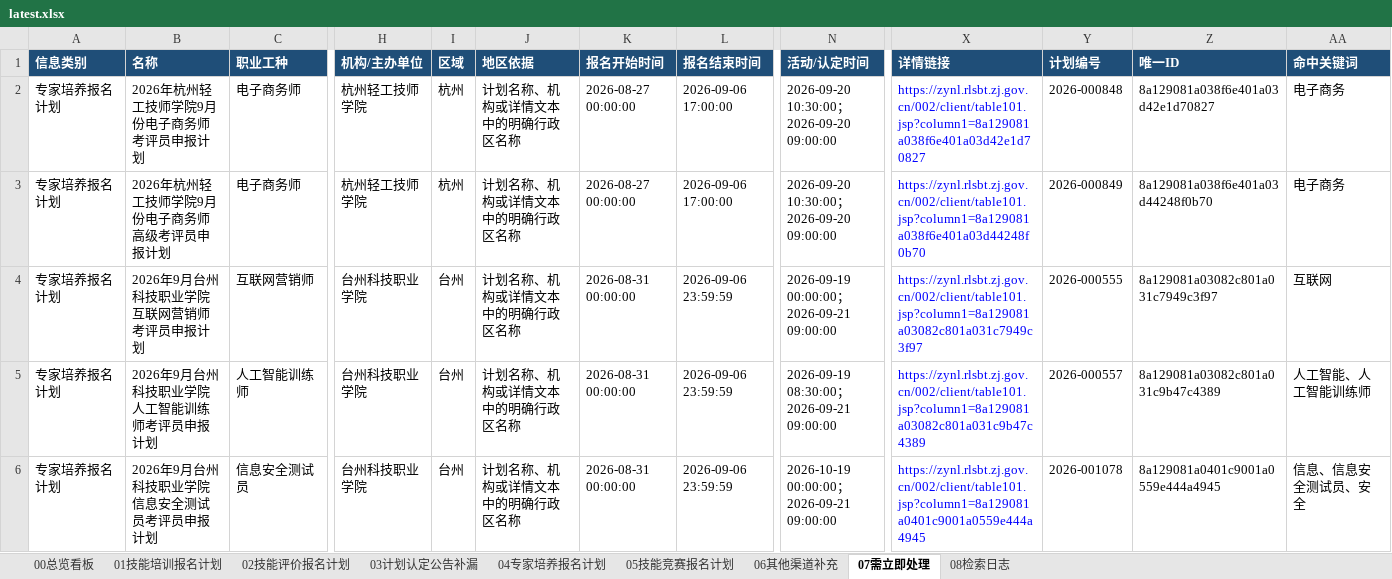
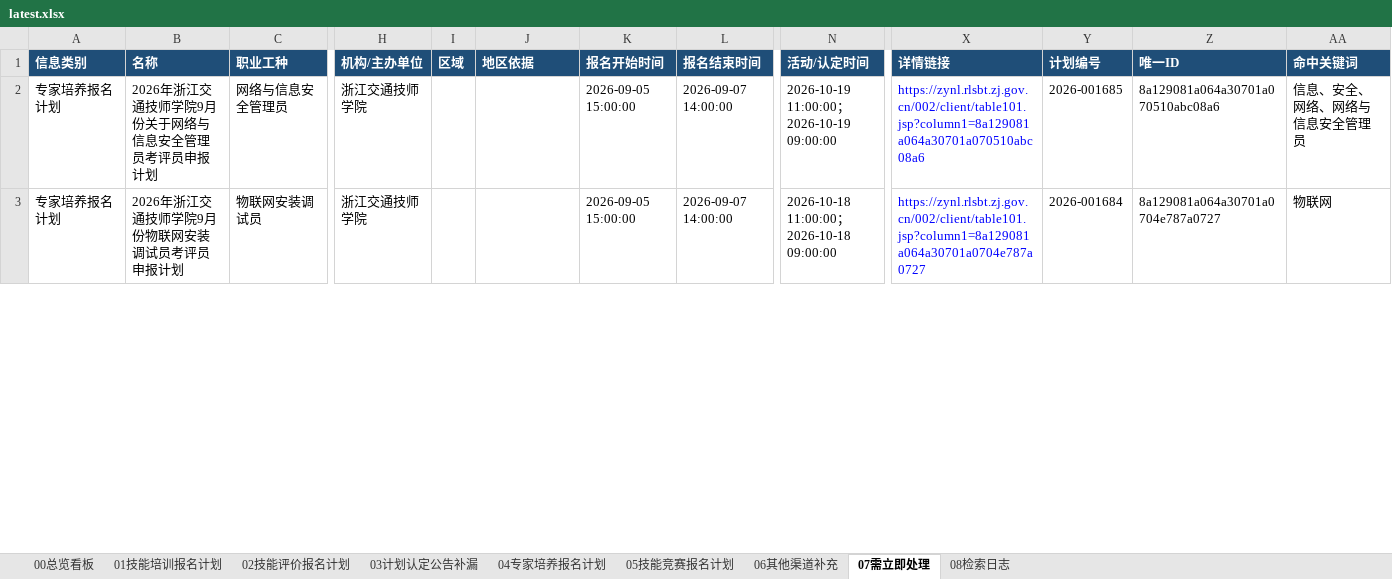
Before and after one commit to Juesann/zhejiang-skill-daily, an Excel workbook: latest.xlsx, sheet 07需立即处理, drawn as a sheet; only a part is shown, gaps mark what is left out; values as stored, in another font and other column widths than the file's, no borders; removed rows and columns are numbered as before the commit, all else as after; rows hold the shown columns only; the diff covers the shown part only; the diff names each change by its address in the sheet, - before the commit and + after, or states it on an @@ line.

```diff
--- a/latest.xlsx (sheet 07需立即处理)
+++ b/latest.xlsx (sheet 07需立即处理)
-row 2: 专家培养报名计划 | 2026年杭州轻工技师学院9月份电子商务师考评员申报计划 | 电子商务师 | 杭州轻工技师学院 | 杭州 | 计划名称、机构或详情文本中的明确行政区名称 | 2026-08-27 00:00:00 | 2026-09-06 17:00:00 | 2026-09-20 10:30:00；2026-09-20 09:00:00 | https://zynl.rlsbt.zj.gov.cn/002/client/table101.jsp?column1=8a129081a038f6e401a03d42e1d70827 | 2026-000848 | 8a129081a038f6e401a03d42e1d70827 | 电子商务
-row 3: 专家培养报名计划 | 2026年杭州轻工技师学院9月份电子商务师高级考评员申报计划 | 电子商务师 | 杭州轻工技师学院 | 杭州 | 计划名称、机构或详情文本中的明确行政区名称 | 2026-08-27 00:00:00 | 2026-09-06 17:00:00 | 2026-09-20 10:30:00；2026-09-20 09:00:00 | https://zynl.rlsbt.zj.gov.cn/002/client/table101.jsp?column1=8a129081a038f6e401a03d44248f0b70 | 2026-000849 | 8a129081a038f6e401a03d44248f0b70 | 电子商务
-row 4: 专家培养报名计划 | 2026年9月台州科技职业学院互联网营销师考评员申报计划 | 互联网营销师 | 台州科技职业学院 | 台州 | 计划名称、机构或详情文本中的明确行政区名称 | 2026-08-31 00:00:00 | 2026-09-06 23:59:59 | 2026-09-19 00:00:00；2026-09-21 09:00:00 | https://zynl.rlsbt.zj.gov.cn/002/client/table101.jsp?column1=8a129081a03082c801a031c7949c3f97 | 2026-000555 | 8a129081a03082c801a031c7949c3f97 | 互联网
-B2 (名称): 2026年9月台州科技职业学院人工智能训练师考评员申报计划
+B2 (名称): 2026年浙江交通技师学院9月份关于网络与信息安全管理员考评员申报计划
-C2 (职业工种): 人工智能训练师
+C2 (职业工种): 网络与信息安全管理员
-H2:H3 (机构/主办单位): 台州科技职业学院
+H2:H3 (机构/主办单位): 浙江交通技师学院
-I2:I3 (区域): 台州
+I2:I3 (区域): (empty)
-J2:J3 (地区依据): 计划名称、机构或详情文本中的明确行政区名称
+J2:J3 (地区依据): (empty)
-K2:K3 (报名开始时间): 2026-08-31 00:00:00
+K2:K3 (报名开始时间): 2026-09-05 15:00:00
-L2:L3 (报名结束时间): 2026-09-06 23:59:59
+L2:L3 (报名结束时间): 2026-09-07 14:00:00
-N2 (活动/认定时间): 2026-09-19 08:30:00；2026-09-21 09:00:00
+N2 (活动/认定时间): 2026-10-19 11:00:00；2026-10-19 09:00:00
-X2 (详情链接): https://zynl.rlsbt.zj.gov.cn/002/client/table101.jsp?column1=8a129081a03082c801a031c9b47c4389
+X2 (详情链接): https://zynl.rlsbt.zj.gov.cn/002/client/table101.jsp?column1=8a129081a064a30701a070510abc08a6
-Y2 (计划编号): 2026-000557
+Y2 (计划编号): 2026-001685
-Z2 (唯一ID): 8a129081a03082c801a031c9b47c4389
+Z2 (唯一ID): 8a129081a064a30701a070510abc08a6
-AA2 (命中关键词): 人工智能、人工智能训练师
+AA2 (命中关键词): 信息、安全、网络、网络与信息安全管理员
-B3 (名称): 2026年9月台州科技职业学院信息安全测试员考评员申报计划
+B3 (名称): 2026年浙江交通技师学院9月份物联网安装调试员考评员申报计划
-C3 (职业工种): 信息安全测试员
+C3 (职业工种): 物联网安装调试员
-N3 (活动/认定时间): 2026-10-19 00:00:00；2026-09-21 09:00:00
+N3 (活动/认定时间): 2026-10-18 11:00:00；2026-10-18 09:00:00
-X3 (详情链接): https://zynl.rlsbt.zj.gov.cn/002/client/table101.jsp?column1=8a129081a0401c9001a0559e444a4945
+X3 (详情链接): https://zynl.rlsbt.zj.gov.cn/002/client/table101.jsp?column1=8a129081a064a30701a0704e787a0727
-Y3 (计划编号): 2026-001078
+Y3 (计划编号): 2026-001684
-Z3 (唯一ID): 8a129081a0401c9001a0559e444a4945
+Z3 (唯一ID): 8a129081a064a30701a0704e787a0727
-AA3 (命中关键词): 信息、信息安全测试员、安全
+AA3 (命中关键词): 物联网
```
Also changed, not shown: 39 added rows, 18 removed rows, 100 edited cells and cell formats elsewhere in this sheet, sheet 02技能评价报名计划, sheet 04专家培养报名计划, sheet 01技能培训报名计划, sheet 08检索日志, sheet 05技能竞赛报名计划, sheet 00总览看板, 3 other files.
